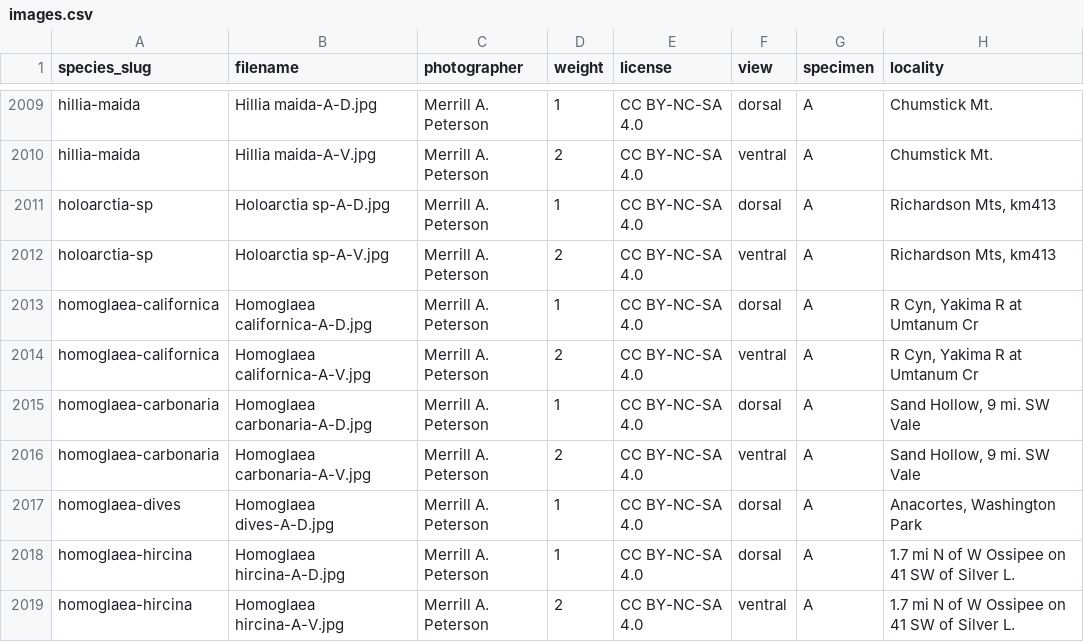
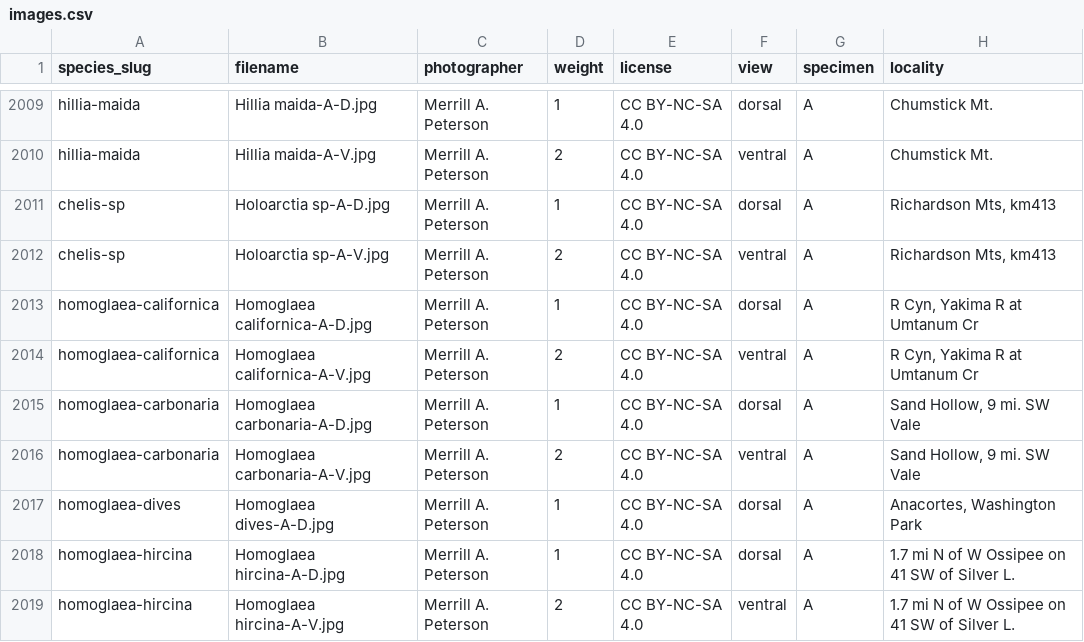
Before and after one commit to pnwinsects/pnwmoths, a CSV file: data/images.csv, drawn as a sheet; only a part is shown, gaps mark what is left out; the diff names each change by its address in the sheet, - before the commit and + after, or states it on an @@ line.

```diff
--- a/data/images.csv
+++ b/data/images.csv
-A2011:A2012 (species_slug): holoarctia-sp
+A2011:A2012 (species_slug): chelis-sp
```
Also changed, not shown: data/cdn-retired-images.csv, data/checklist-order.csv, 20 other files.
